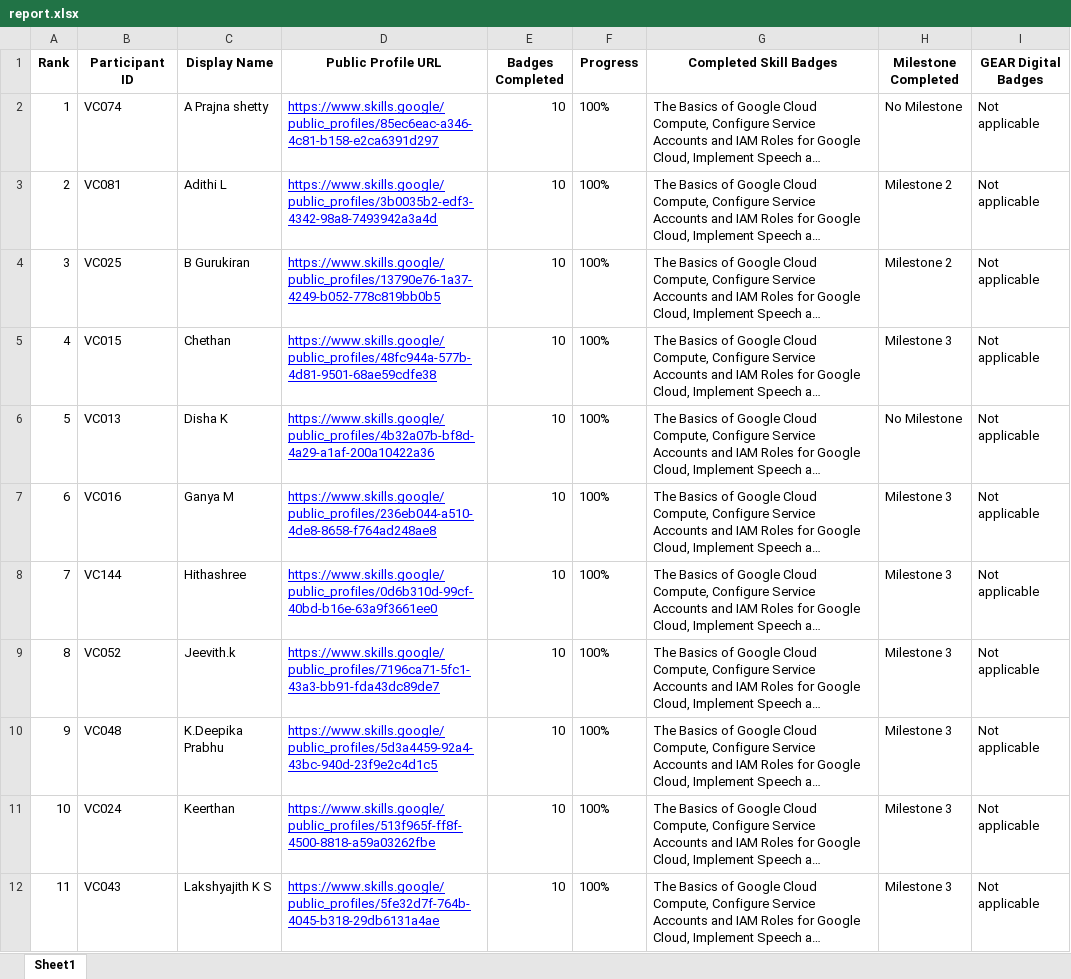
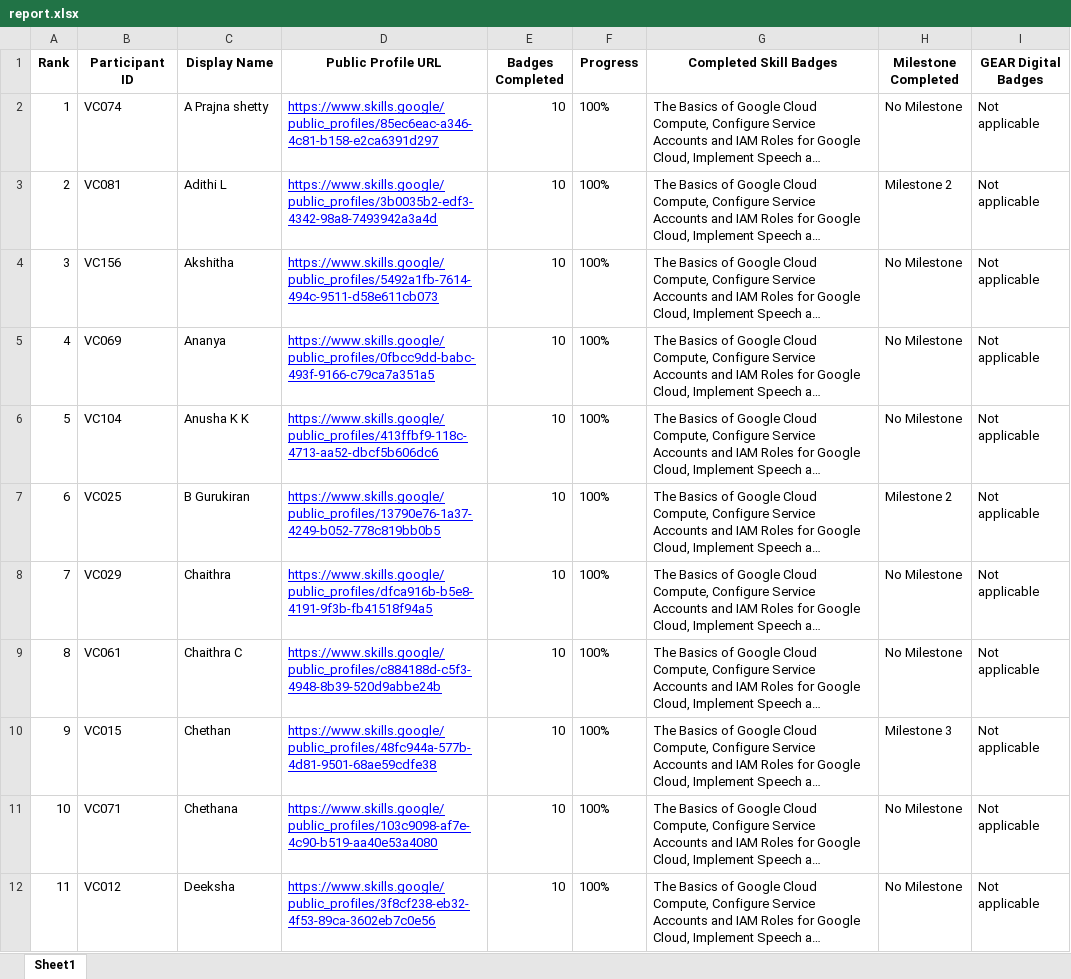
Before and after one commit to dishapoojary18/GDGoC-VC-Cloud-Leaderboard, an Excel workbook: report.xlsx, sheet Sheet1, drawn as a sheet; only a part is shown; long unchanged cells end in …; values as stored, in another font and other column widths than the file's, no borders; the diff covers the shown part only; the diff names each change by its address in the sheet, - before the commit and + after, or states it on an @@ line.

```diff
--- a/report.xlsx (sheet Sheet1)
+++ b/report.xlsx (sheet Sheet1)
-B4 (Participant ID): VC025
+B4 (Participant ID): VC156
-C4 (Display Name): B Gurukiran
+C4 (Display Name): Akshitha
-D4 (Public Profile URL): https://www.skills.google/public_profiles/13790e76-1a37-4249-b052-778c819bb0b5
+D4 (Public Profile URL): https://www.skills.google/public_profiles/5492a1fb-7614-494c-9511-d58e611cb073
-H4 (Milestone Completed): Milestone 2
+H4 (Milestone Completed): No Milestone
-B5 (Participant ID): VC015
+B5 (Participant ID): VC069
-C5 (Display Name): Chethan
+C5 (Display Name): Ananya
-D5 (Public Profile URL): https://www.skills.google/public_profiles/48fc944a-577b-4d81-9501-68ae59cdfe38
+D5 (Public Profile URL): https://www.skills.google/public_profiles/0fbcc9dd-babc-493f-9166-c79ca7a351a5
-H5 (Milestone Completed): Milestone 3
+H5 (Milestone Completed): No Milestone
-B6 (Participant ID): VC013
+B6 (Participant ID): VC104
-C6 (Display Name): Disha K
+C6 (Display Name): Anusha K K
-D6 (Public Profile URL): https://www.skills.google/public_profiles/4b32a07b-bf8d-4a29-a1af-200a10422a36
+D6 (Public Profile URL): https://www.skills.google/public_profiles/413ffbf9-118c-4713-aa52-dbcf5b606dc6
-B7 (Participant ID): VC016
+B7 (Participant ID): VC025
-C7 (Display Name): Ganya M
+C7 (Display Name): B Gurukiran
-D7 (Public Profile URL): https://www.skills.google/public_profiles/236eb044-a510-4de8-8658-f764ad248ae8
+D7 (Public Profile URL): https://www.skills.google/public_profiles/13790e76-1a37-4249-b052-778c819bb0b5
-H7 (Milestone Completed): Milestone 3
+H7 (Milestone Completed): Milestone 2
-B8 (Participant ID): VC144
+B8 (Participant ID): VC029
-C8 (Display Name): Hithashree
+C8 (Display Name): Chaithra
-D8 (Public Profile URL): https://www.skills.google/public_profiles/0d6b310d-99cf-40bd-b16e-63a9f3661ee0
+D8 (Public Profile URL): https://www.skills.google/public_profiles/dfca916b-b5e8-4191-9f3b-fb41518f94a5
-H8:H9 (Milestone Completed): Milestone 3
+H8:H9 (Milestone Completed): No Milestone
-B9 (Participant ID): VC052
+B9 (Participant ID): VC061
-C9 (Display Name): Jeevith.k
+C9 (Display Name): Chaithra C
-D9 (Public Profile URL): https://www.skills.google/public_profiles/7196ca71-5fc1-43a3-bb91-fda43dc89de7
+D9 (Public Profile URL): https://www.skills.google/public_profiles/c884188d-c5f3-4948-8b39-520d9abbe24b
-B10 (Participant ID): VC048
+B10 (Participant ID): VC015
-C10 (Display Name): K.Deepika Prabhu
+C10 (Display Name): Chethan
-D10 (Public Profile URL): https://www.skills.google/public_profiles/5d3a4459-92a4-43bc-940d-23f9e2c4d1c5
+D10 (Public Profile URL): https://www.skills.google/public_profiles/48fc944a-577b-4d81-9501-68ae59cdfe38
-B11 (Participant ID): VC024
+B11 (Participant ID): VC071
-C11 (Display Name): Keerthan
+C11 (Display Name): Chethana
-D11 (Public Profile URL): https://www.skills.google/public_profiles/513f965f-ff8f-4500-8818-a59a03262fbe
+D11 (Public Profile URL): https://www.skills.google/public_profiles/103c9098-af7e-4c90-b519-aa40e53a4080
-H11:H12 (Milestone Completed): Milestone 3
+H11:H12 (Milestone Completed): No Milestone
-B12 (Participant ID): VC043
+B12 (Participant ID): VC012
-C12 (Display Name): Lakshyajith K S
+C12 (Display Name): Deeksha
-D12 (Public Profile URL): https://www.skills.google/public_profiles/5fe32d7f-764b-4045-b318-29db6131a4ae
+D12 (Public Profile URL): https://www.skills.google/public_profiles/3f8cf238-eb32-4f53-89ca-3602eb7c0e56
```
Also changed, not shown: 740 edited cells elsewhere in this sheet, 2 other files.
